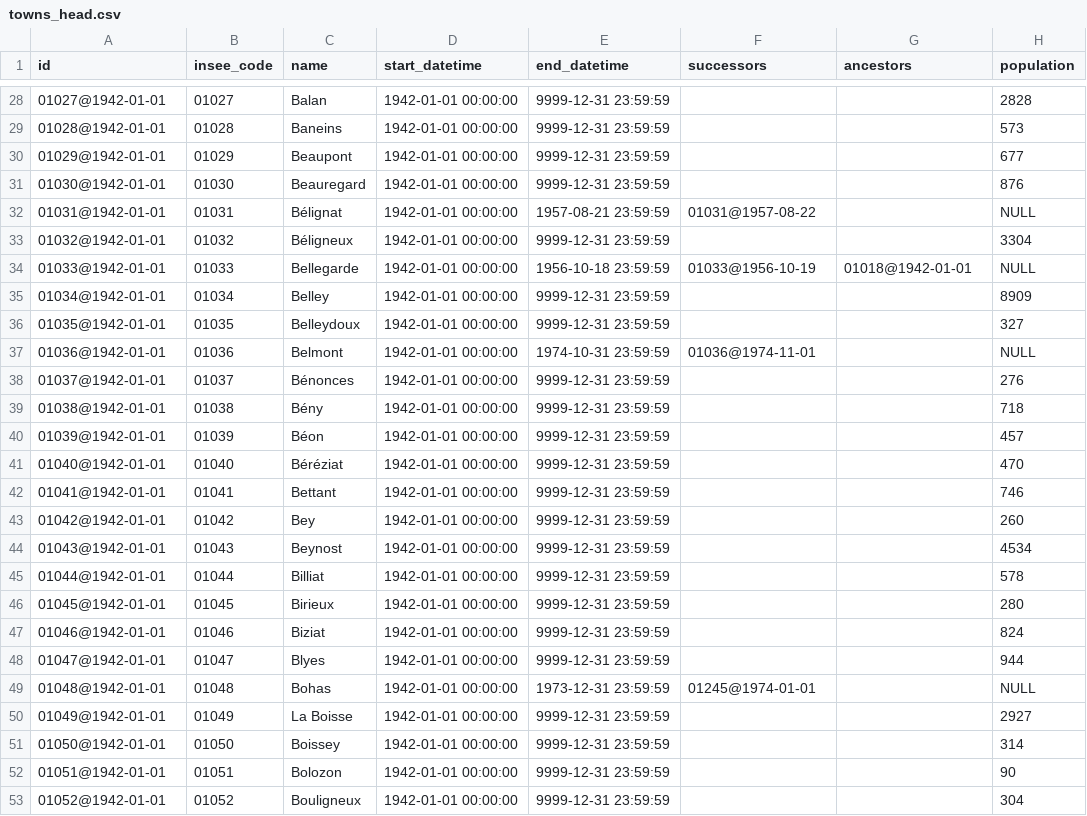
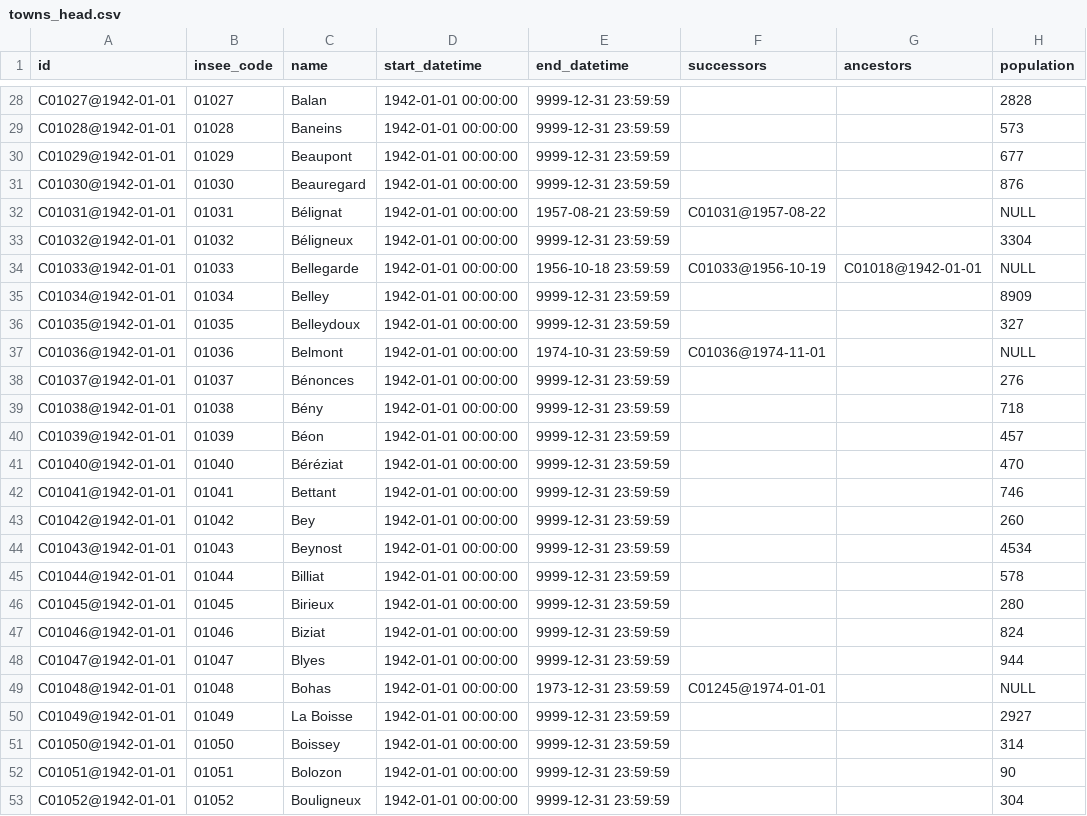
Before and after one commit to etalab/geohisto, a CSV file: exports/towns/towns_head.csv, drawn as a sheet; only a part is shown, gaps mark what is left out; the diff covers the shown part only; the diff names each change by its address in the sheet, - before the commit and + after, or states it on an @@ line.

```diff
--- a/exports/towns/towns_head.csv
+++ b/exports/towns/towns_head.csv
-A28 (id): 01027@1942-01-01
+A28 (id): C01027@1942-01-01
-A29 (id): 01028@1942-01-01
+A29 (id): C01028@1942-01-01
-A30 (id): 01029@1942-01-01
+A30 (id): C01029@1942-01-01
-A31 (id): 01030@1942-01-01
+A31 (id): C01030@1942-01-01
-A32 (id): 01031@1942-01-01
+A32 (id): C01031@1942-01-01
-F32 (successors): 01031@1957-08-22
+F32 (successors): C01031@1957-08-22
-A33 (id): 01032@1942-01-01
+A33 (id): C01032@1942-01-01
-A34 (id): 01033@1942-01-01
+A34 (id): C01033@1942-01-01
-F34 (successors): 01033@1956-10-19
+F34 (successors): C01033@1956-10-19
-G34 (ancestors): 01018@1942-01-01
+G34 (ancestors): C01018@1942-01-01
-A35 (id): 01034@1942-01-01
+A35 (id): C01034@1942-01-01
-A36 (id): 01035@1942-01-01
+A36 (id): C01035@1942-01-01
-A37 (id): 01036@1942-01-01
+A37 (id): C01036@1942-01-01
-F37 (successors): 01036@1974-11-01
+F37 (successors): C01036@1974-11-01
-A38 (id): 01037@1942-01-01
+A38 (id): C01037@1942-01-01
-A39 (id): 01038@1942-01-01
+A39 (id): C01038@1942-01-01
-A40 (id): 01039@1942-01-01
+A40 (id): C01039@1942-01-01
-A41 (id): 01040@1942-01-01
+A41 (id): C01040@1942-01-01
-A42 (id): 01041@1942-01-01
+A42 (id): C01041@1942-01-01
-A43 (id): 01042@1942-01-01
+A43 (id): C01042@1942-01-01
-A44 (id): 01043@1942-01-01
+A44 (id): C01043@1942-01-01
-A45 (id): 01044@1942-01-01
+A45 (id): C01044@1942-01-01
-A46 (id): 01045@1942-01-01
+A46 (id): C01045@1942-01-01
-A47 (id): 01046@1942-01-01
+A47 (id): C01046@1942-01-01
-A48 (id): 01047@1942-01-01
+A48 (id): C01047@1942-01-01
-A49 (id): 01048@1942-01-01
+A49 (id): C01048@1942-01-01
-F49 (successors): 01245@1974-01-01
+F49 (successors): C01245@1974-01-01
-A50 (id): 01049@1942-01-01
+A50 (id): C01049@1942-01-01
-A51 (id): 01050@1942-01-01
+A51 (id): C01050@1942-01-01
-A52 (id): 01051@1942-01-01
+A52 (id): C01051@1942-01-01
-A53 (id): 01052@1942-01-01
+A53 (id): C01052@1942-01-01
```
Also changed, not shown: 88 edited cells elsewhere in this file, exports/regions/regions.csv, 13 other files.
